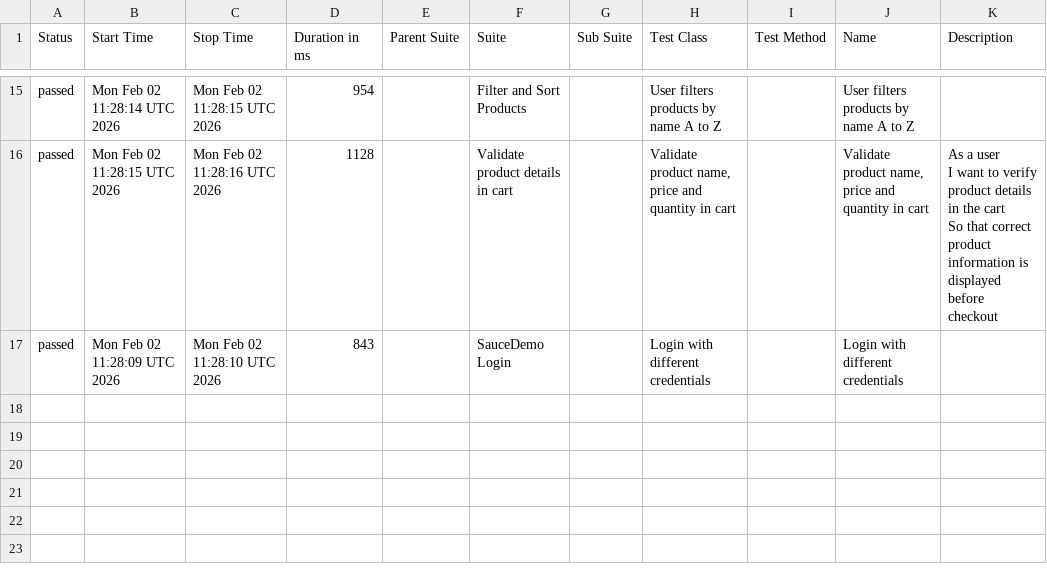
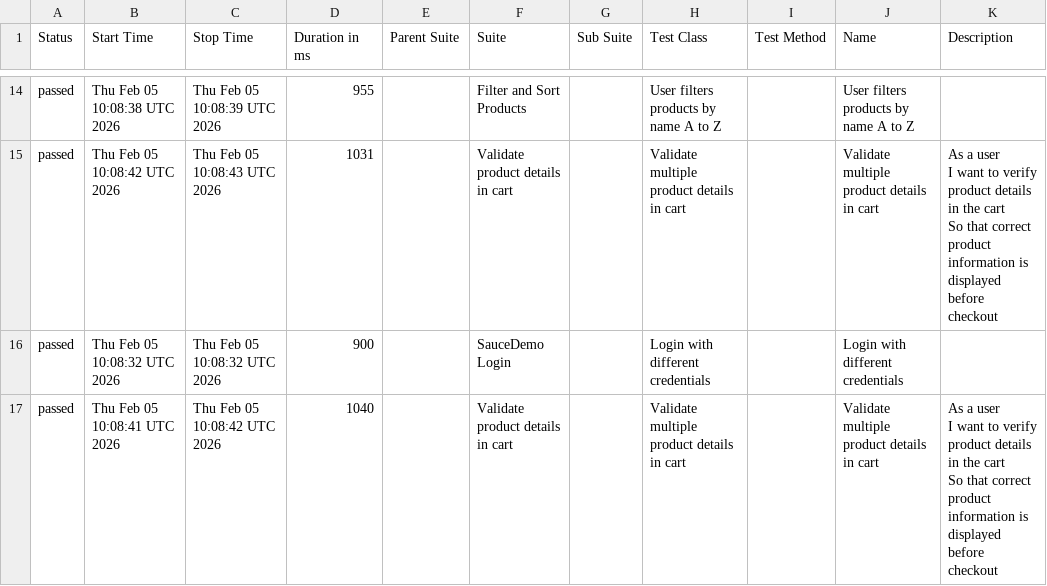
Before and after one commit to Zaif71/AdvanceSeleniumProject, a CSV file: data/suites.csv, drawn as a sheet; only a part is shown, gaps mark what is left out; the diff covers the shown part only.

```diff
--- a/data/suites.csv
+++ b/data/suites.csv
@@ -21,5 +18,8 @@
-"passed","Mon Feb 02 11:28:14 UTC 2026","Mon Feb 02 11:28:15 UTC 2026","954","","Filter and Sort Products","","User filters products by name A to Z","","User filters products by name A to Z",""
-"passed","Mon Feb 02 11:28:15 UTC 2026","Mon Feb 02 11:28:16 UTC 2026","1128","","Validate product details in cart","","Validate product name, price and quantity in cart","","Validate product name, price and quantity in cart","  As a user
-  I want to verify product details in the cart
-  So that correct product information is displayed before checkout"
-"passed","Mon Feb 02 11:28:09 UTC 2026","Mon Feb 02 11:28:10 UTC 2026","843","","SauceDemo Login","","Login with different credentials","","Login with different credentials",""
+"passed","Thu Feb 05 10:08:38 UTC 2026","Thu Feb 05 10:08:39 UTC 2026","955","","Filter and Sort Products","","User filters products by name A to Z","","User filters products by name A to Z",""
+"passed","Thu Feb 05 10:08:42 UTC 2026","Thu Feb 05 10:08:43 UTC 2026","1031","","Validate product details in cart","","Validate multiple product details in cart","","Validate multiple product details in cart","  As a user
+  I want to verify product details in the cart
+  So that correct product information is displayed before checkout"
+"passed","Thu Feb 05 10:08:32 UTC 2026","Thu Feb 05 10:08:32 UTC 2026","900","","SauceDemo Login","","Login with different credentials","","Login with different credentials",""
+"passed","Thu Feb 05 10:08:41 UTC 2026","Thu Feb 05 10:08:42 UTC 2026","1040","","Validate product details in cart","","Validate multiple product details in cart","","Validate multiple product details in cart","  As a user
+  I want to verify product details in the cart
+  So that correct product information is displayed before checkout"
```
Also changed, not shown: 3 added rows, 4 removed rows and 27 edited cells elsewhere in this file, data/behaviors.csv, 48 other files.
